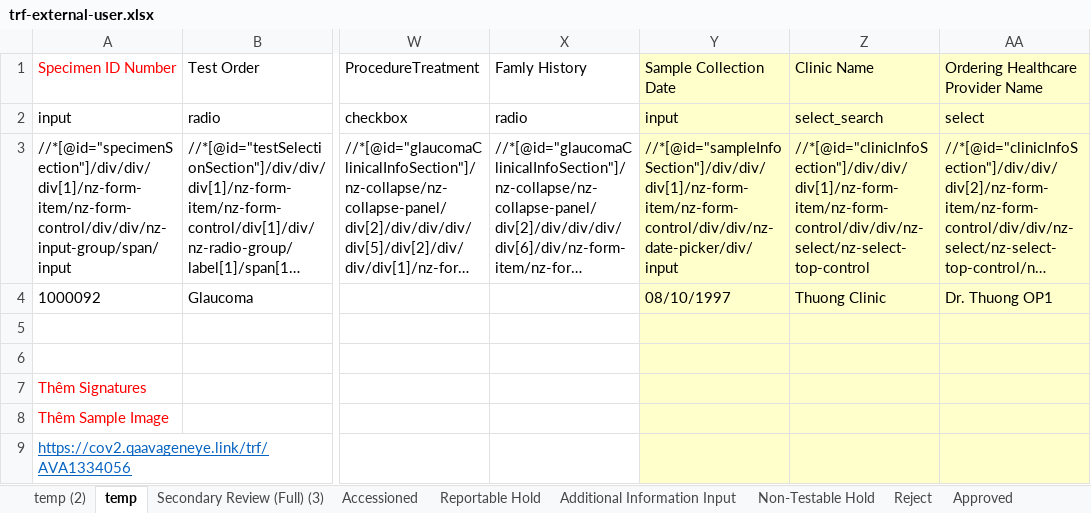
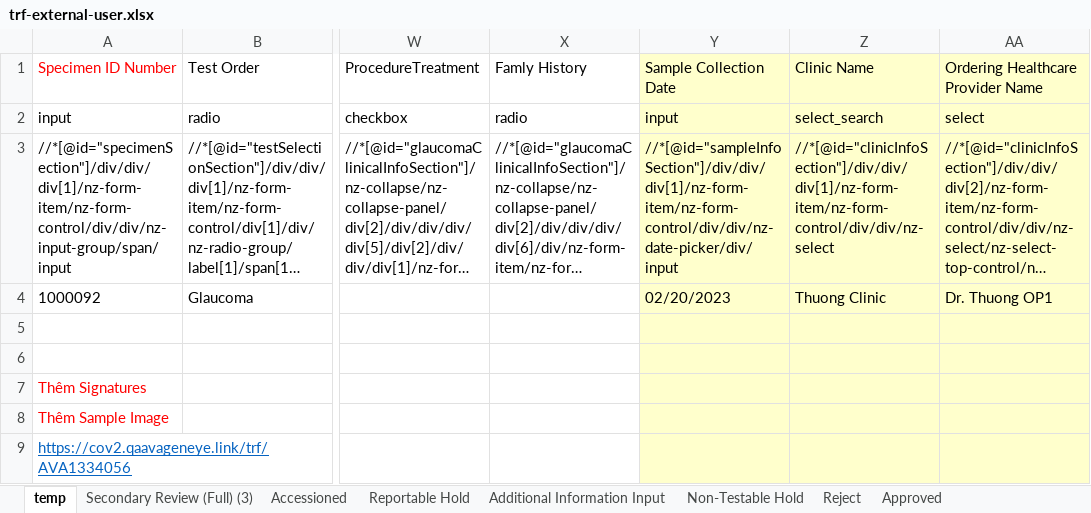
Before and after one commit to pro7991/glaucoma-testing, an Excel workbook: trf-external-user.xlsx, sheet temp, drawn as a sheet; only a part is shown, gaps mark what is left out; long unchanged cells end in …; values as stored, in another font and other column widths than the file's, no borders; the diff names each change by its address in the sheet, - before the commit and + after, or states it on an @@ line.

```diff
--- a/trf-external-user.xlsx (sheet temp)
+++ b/trf-external-user.xlsx (sheet temp)
-sheet tab: temp (2)
-Z3 (Clinic Name): //*[@id="clinicInfoSection"]/div/div/div[1]/nz-form-item/nz-form-control/div/div/nz-select/nz-select-top-control
+Z3 (Clinic Name): //*[@id="clinicInfoSection"]/div/div/div[1]/nz-form-item/nz-form-control/div/div/nz-select
-Y4 (Sample Collection Date): 08/10/1997
+Y4 (Sample Collection Date): 02/20/2023
```
Also changed, not shown: trf-internal-user.xlsx, 10 other files.
